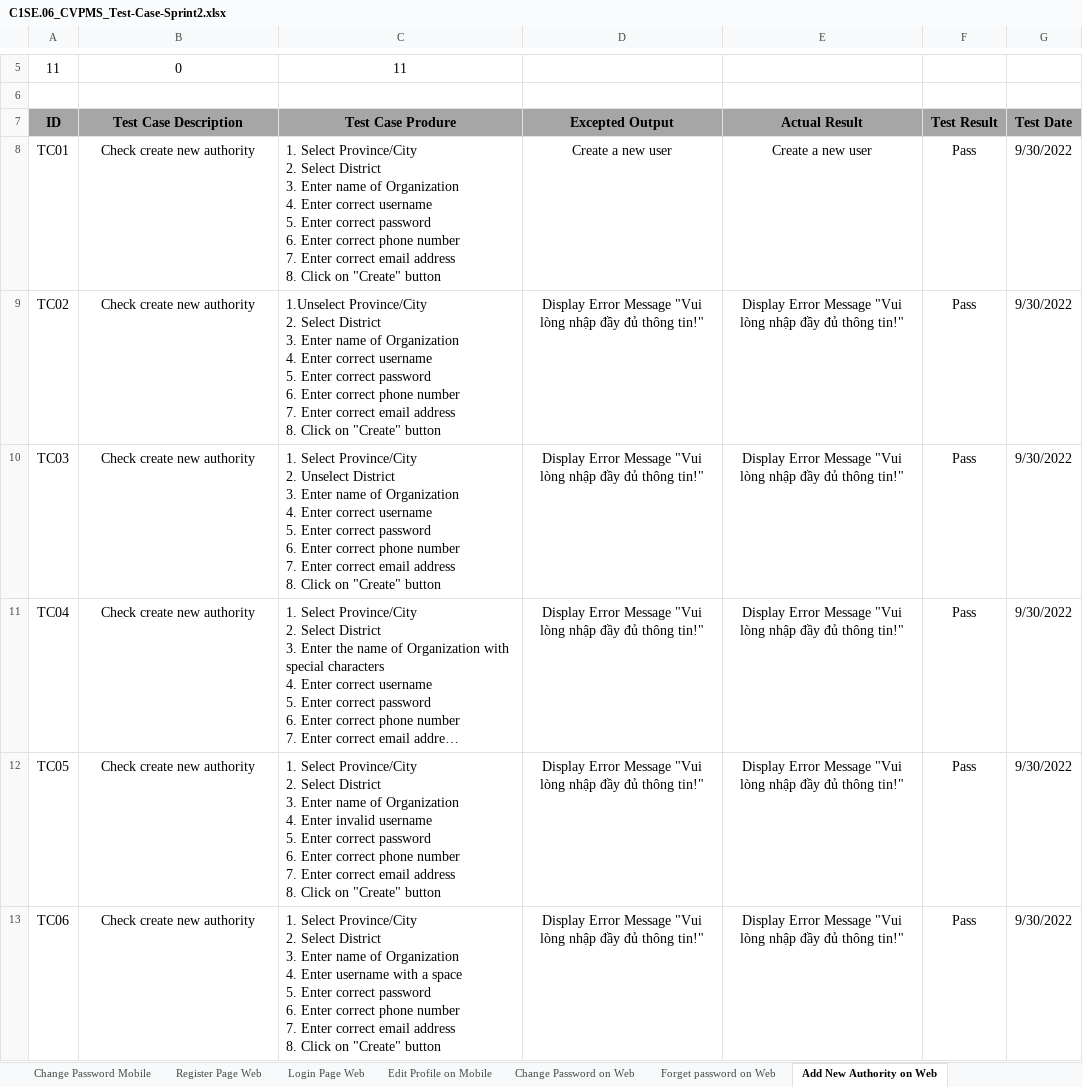
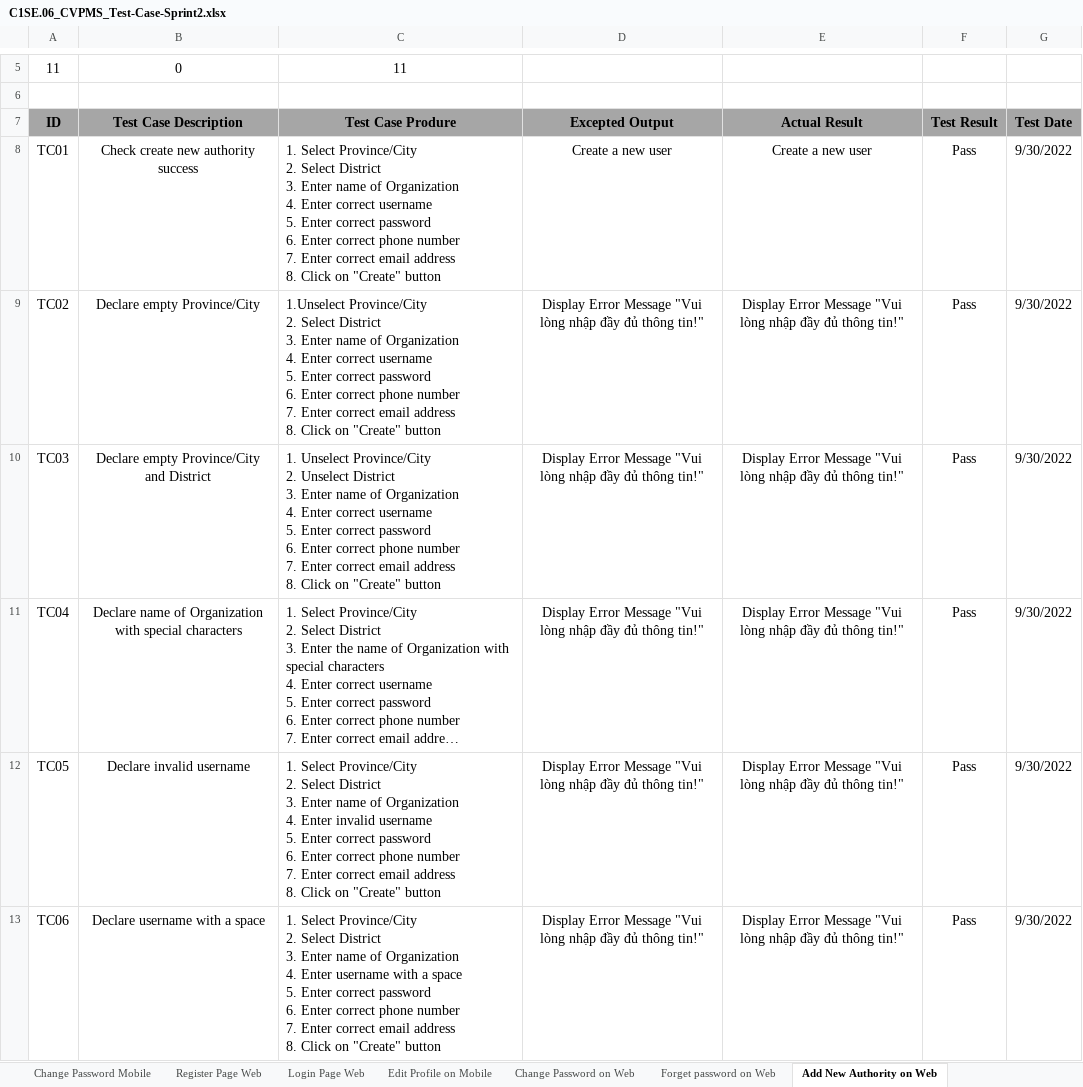
Before and after one commit to Casca113s2/craft-village-pollution-monitor, an Excel workbook: Documents/9. Test Case/C1SE.06_CVPMS_Test-Case-Sprint2.xlsx, sheet Add New Authority on Web, drawn as a sheet; only a part is shown, gaps mark what is left out; long unchanged cells end in …; values as stored, in another font and other column widths than the file's, no borders; ↵ is a line break in a cell; the diff covers the shown part only; the diff names each change by its address in the sheet, - before the commit and + after, or states it on an @@ line.

```diff
--- a/Documents/9. Test Case/C1SE.06_CVPMS_Test-Case-Sprint2.xlsx (sheet Add New Authority on Web)
+++ b/Documents/9. Test Case/C1SE.06_CVPMS_Test-Case-Sprint2.xlsx (sheet Add New Authority on Web)
-B8 (Test Case Description): Check create new authority
+B8 (Test Case Description): Check create new authority success
-B9 (Test Case Description): Check create new authority
+B9 (Test Case Description): Declare empty Province/City
-B10 (Test Case Description): Check create new authority
+B10 (Test Case Description): Declare empty Province/City and District
-C10 (Test Case Produre): 1. Select Province/City ↵ 2.…
+C10 (Test Case Produre): 1. Unselect Province/City ↵ 2.…
-B11 (Test Case Description): Check create new authority
+B11 (Test Case Description): Declare name of Organization with special characters
-B12 (Test Case Description): Check create new authority
+B12 (Test Case Description): Declare invalid username
-B13 (Test Case Description): Check create new authority
+B13 (Test Case Description): Declare username with a space
```
Also changed, not shown: 5 edited cells elsewhere in this sheet, sheet Change Password Mobile, sheet Login Page Web, sheet Forget password on Web, sheet Register Page Web, sheet Change Password on Web, sheet Forget Password Mobile, 1 more sheet, Documents/3. Product Backlog/C1SE.06_CVPMS_ProductBacklog-Userstory-SprintBacklog.xlsx, Documents/9. Test Case/C1SE.06_CVPMS_Test-Case-Sprint1.xlsx, 18 other files.
